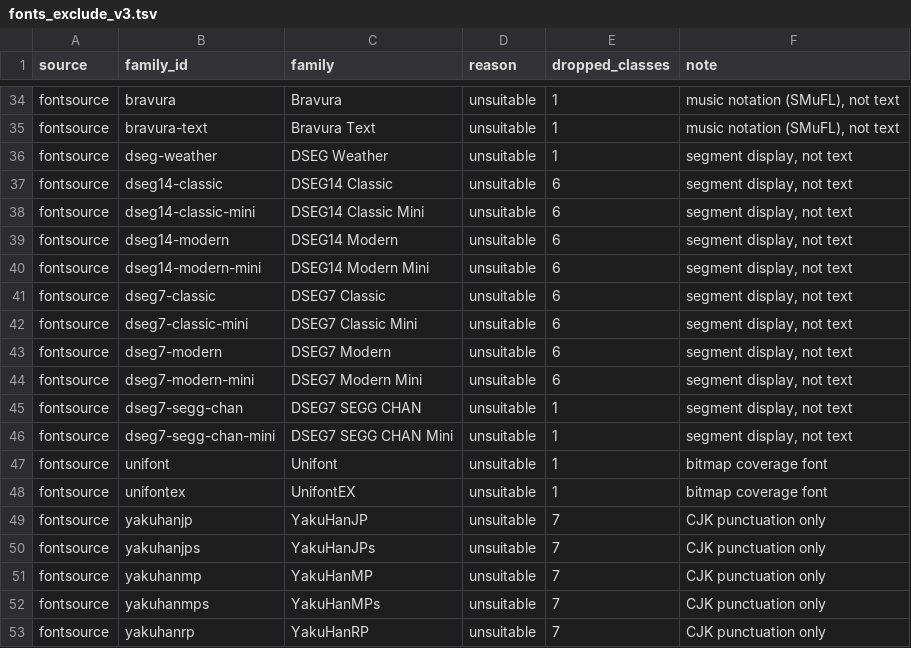
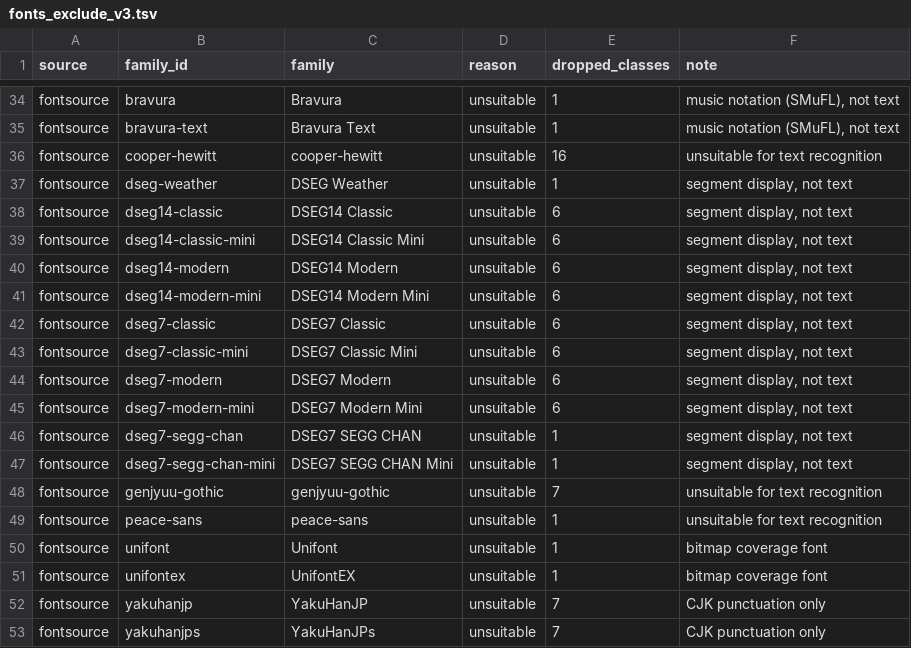
Before and after one commit to dbulyk/fontsnap, a TSV file: data/fonts_exclude_v3.tsv, drawn as a sheet; only a part is shown, gaps mark what is left out; the shorter side is filled out with more unchanged rows.

```diff
--- a/data/fonts_exclude_v3.tsv
+++ b/data/fonts_exclude_v3.tsv
@@ -35,2 +35,3 @@ fontsource	bravura	Bravura	unsuitable	1	music notation (SMuFL), not text
 fontsource	bravura-text	Bravura Text	unsuitable	1	music notation (SMuFL), not text
+fontsource	cooper-hewitt	cooper-hewitt	unsuitable	16	unsuitable for text recognition
 fontsource	dseg-weather	DSEG Weather	unsuitable	1	segment display, not text
@@ -46,2 +47,4 @@ fontsource	dseg7-segg-chan	DSEG7 SEGG CHAN	unsuitable	1	segment display, not tex
 fontsource	dseg7-segg-chan-mini	DSEG7 SEGG CHAN Mini	unsuitable	1	segment display, not text
+fontsource	genjyuu-gothic	genjyuu-gothic	unsuitable	7	unsuitable for text recognition
+fontsource	peace-sans	peace-sans	unsuitable	1	unsuitable for text recognition
 fontsource	unifont	Unifont	unsuitable	1	bitmap coverage font
```
Also changed, not shown: 4 other files.
